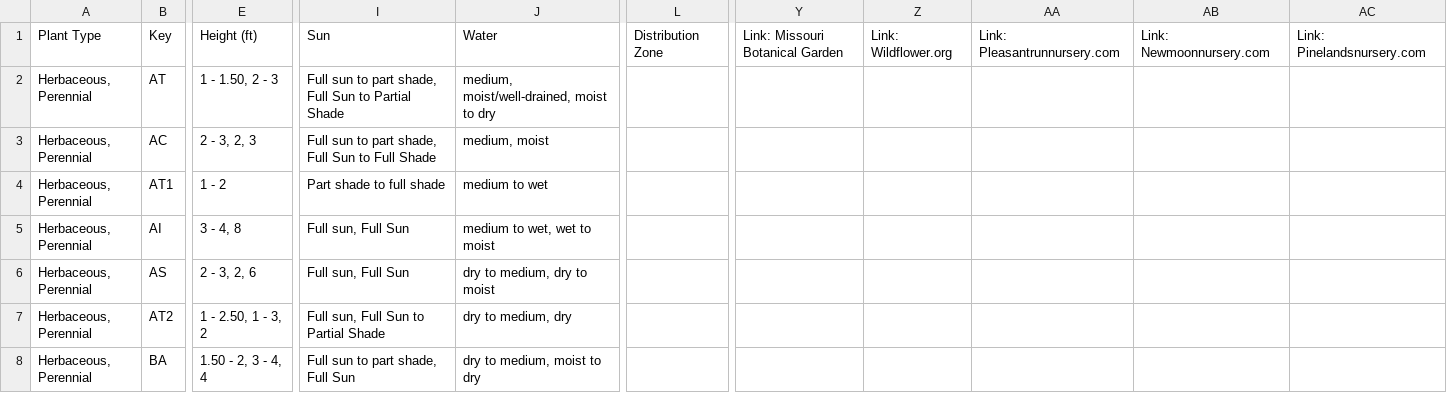
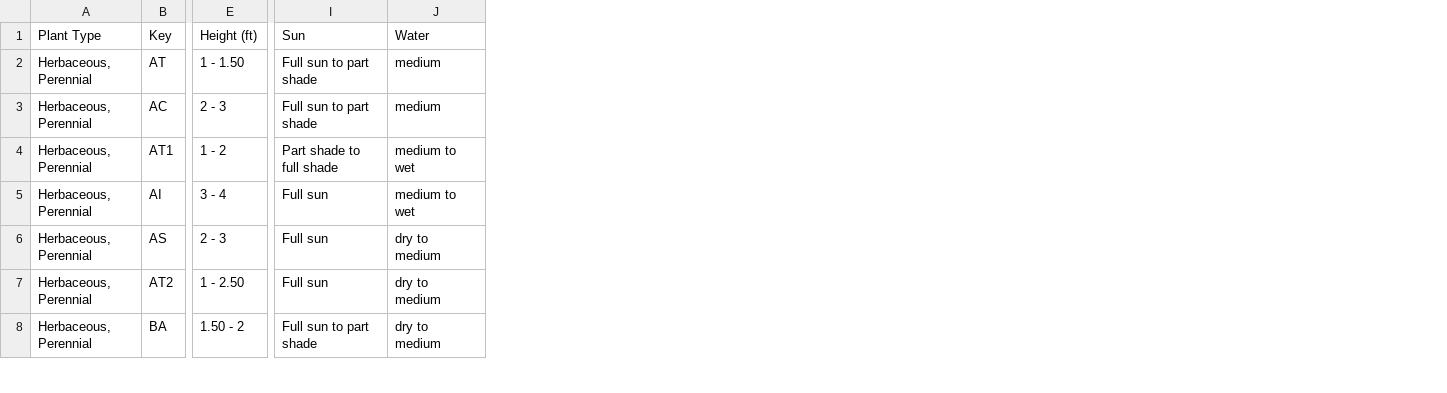
Before and after one commit to InfusedChooch/Plants, a CSV file: SampleTest/Plants_Linked_Filled_Test.csv, drawn as a sheet; only a part is shown, gaps mark what is left out; removed rows and columns are numbered as before the commit, all else as after; the diff covers the shown part only; the diff names each change by its address in the sheet, - before the commit and + after, or states it on an @@ line.

```diff
--- a/SampleTest/Plants_Linked_Filled_Test.csv
+++ b/SampleTest/Plants_Linked_Filled_Test.csv
-column E, rows 1-8: Height (ft) | 1 - 1.50, 2 - 3 | 2 - 3, 2, 3 | 1 - 2 | 3 - 4, 8 | 2 - 3, 2, 6 | 1 - 2.50, 1 - 3, 2 | 1.50 - 2, 3 - 4, 4
+column E, rows 1-8: Height (ft) | 1 - 1.50 | 2 - 3 | 1 - 2 | 3 - 4 | 2 - 3 | 1 - 2.50 | 1.50 - 2
-column I, rows 1-8: Sun | Full sun to part shade, Full Sun to Partial Shade | Full sun to part shade, Full Sun to Full Shade | Part shade to full shade | Full sun, Full Sun | Full sun, Full Sun | Full sun, Full Sun to Partial Shade | Full sun to part shade, Full Sun
-column J, rows 1-8: Water | medium, moist/well-drained, moist to dry | medium, moist | medium to wet | medium to wet, wet to moist | dry to medium, dry to moist | dry to medium, dry | dry to medium, moist to dry
+column I, rows 1-8: Sun | Full sun to part shade | Full sun to part shade | Part shade to full shade | Full sun | Full sun | Full sun | Full sun to part shade
+column J, rows 1-8: Water | medium | medium | medium to wet | medium to wet | dry to medium | dry to medium | dry to medium
-column L, row 1: Distribution Zone
-column Y, row 1: Link: Missouri Botanical Garden
-column Z, row 1: Link: Wildflower.org
-column AA, row 1: Link: Pleasantrunnursery.com
-column AB, row 1: Link: Newmoonnursery.com
-column AC, row 1: Link: Pinelandsnursery.com
```
Also changed, not shown: 25 edited cells elsewhere in this file, SampleTest/Plants_Linked.csv, SampleTest/Plants_Linked_FIlled_Manual.csv, 4 other files.
